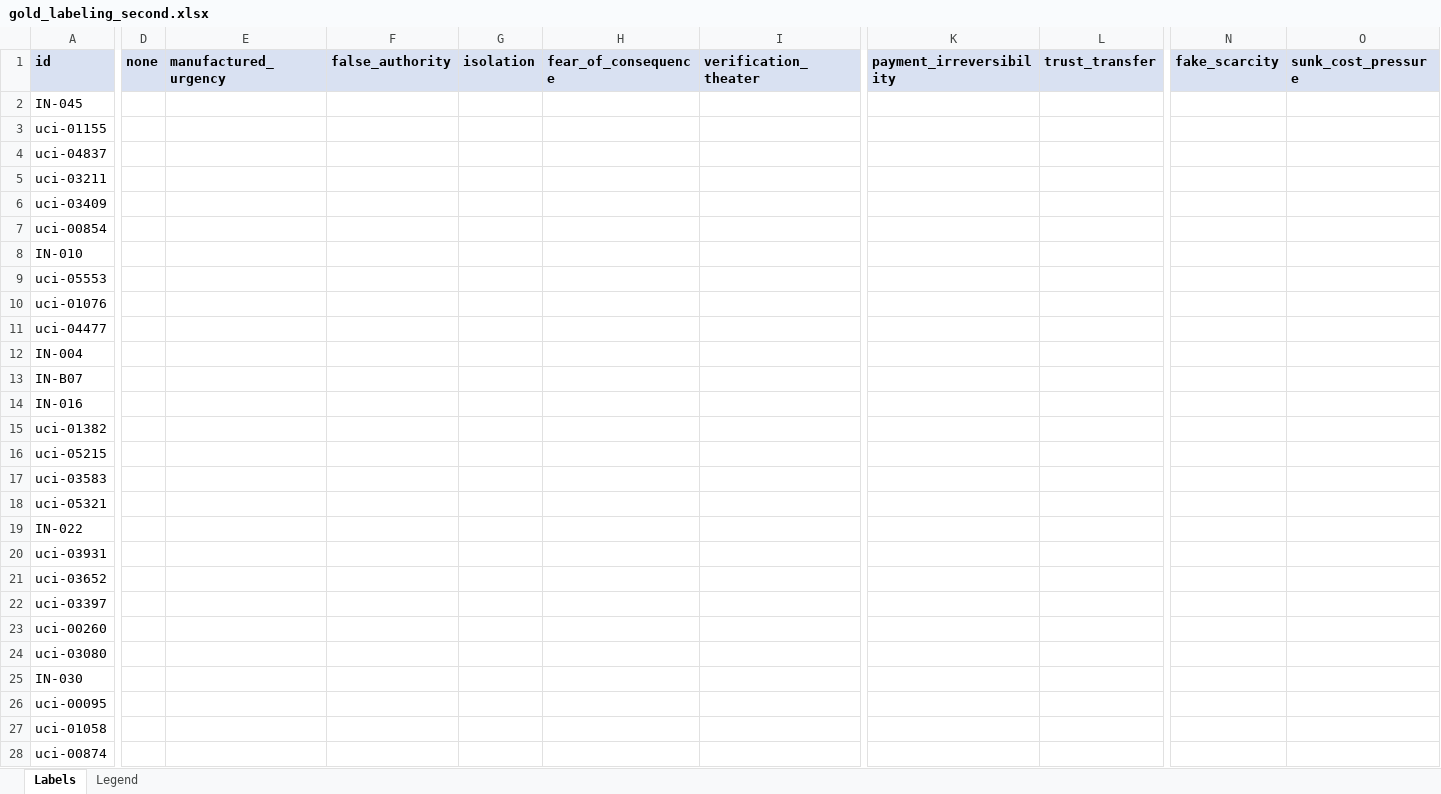
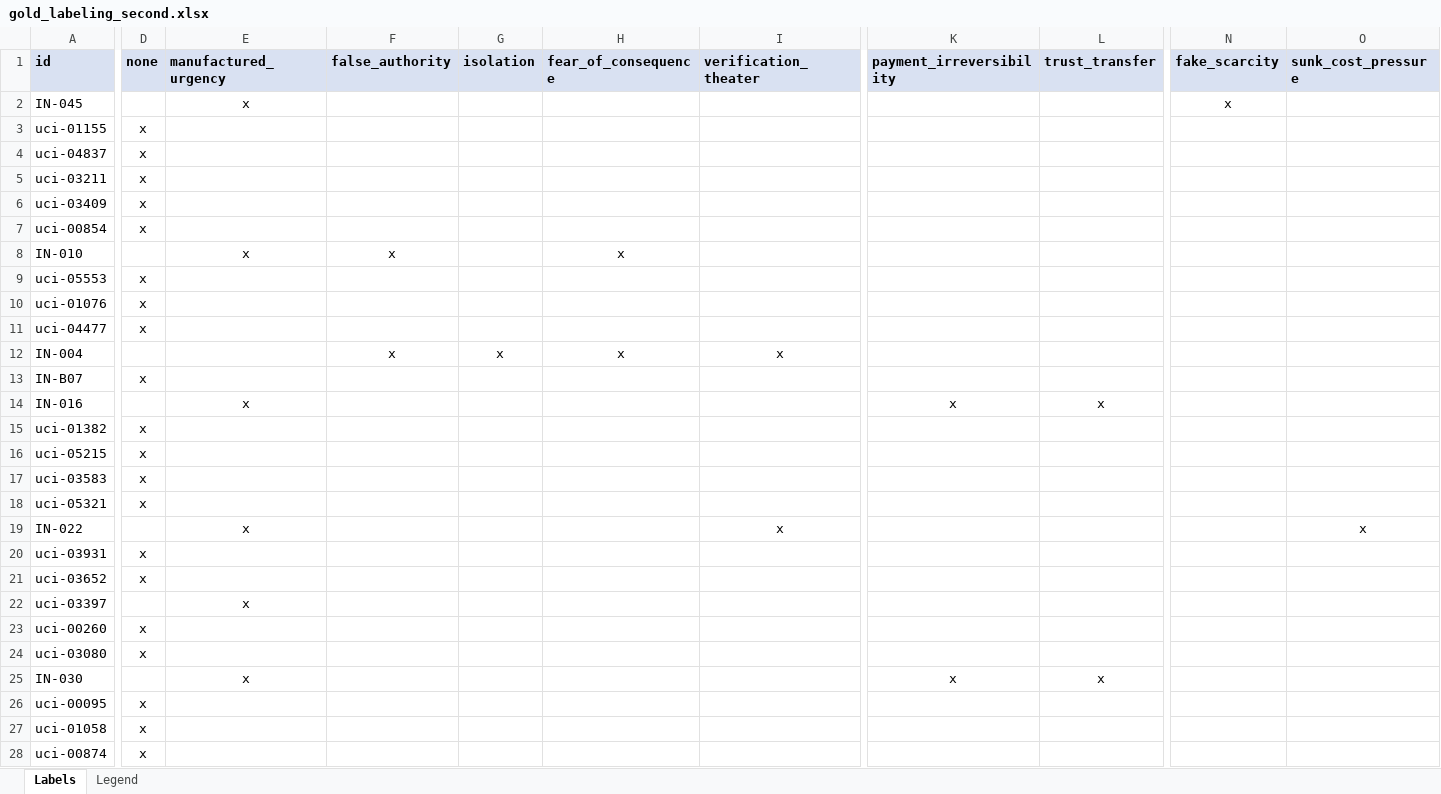
Before and after one commit to RaghavPrasanna9207/the-tell, an Excel workbook: backend/data/corpus/gold/gold_labeling_second.xlsx, sheet Labels, drawn as a sheet; only a part is shown, gaps mark what is left out; values as stored, in another font and other column widths than the file's, no borders; the diff covers the shown part only; the diff names each change by its address in the sheet, - before the commit and + after, or states it on an @@ line.

```diff
--- a/backend/data/corpus/gold/gold_labeling_second.xlsx (sheet Labels)
+++ b/backend/data/corpus/gold/gold_labeling_second.xlsx (sheet Labels)
-E2 (manufactured_urgency): (empty)
+E2 (manufactured_urgency): x
-N2 (fake_scarcity): (empty)
+N2 (fake_scarcity): x
-D3:D7 (none): (empty)
+D3:D7 (none): x
-E8 (manufactured_urgency): (empty)
+E8 (manufactured_urgency): x
-F8 (false_authority): (empty)
+F8 (false_authority): x
-H8 (fear_of_consequence): (empty)
+H8 (fear_of_consequence): x
-D9:D11 (none): (empty)
+D9:D11 (none): x
-F12 (false_authority): (empty)
+F12 (false_authority): x
-G12 (isolation): (empty)
+G12 (isolation): x
-H12 (fear_of_consequence): (empty)
+H12 (fear_of_consequence): x
-I12 (verification_theater): (empty)
+I12 (verification_theater): x
-D13 (none): (empty)
+D13 (none): x
-E14 (manufactured_urgency): (empty)
+E14 (manufactured_urgency): x
-K14 (payment_irreversibility): (empty)
+K14 (payment_irreversibility): x
-L14 (trust_transfer): (empty)
+L14 (trust_transfer): x
-D15:D18 (none): (empty)
+D15:D18 (none): x
-E19 (manufactured_urgency): (empty)
+E19 (manufactured_urgency): x
-I19 (verification_theater): (empty)
+I19 (verification_theater): x
-O19 (sunk_cost_pressure): (empty)
+O19 (sunk_cost_pressure): x
-D20:D21 (none): (empty)
+D20:D21 (none): x
-E22 (manufactured_urgency): (empty)
+E22 (manufactured_urgency): x
-D23:D24 (none): (empty)
+D23:D24 (none): x
-E25 (manufactured_urgency): (empty)
+E25 (manufactured_urgency): x
-K25 (payment_irreversibility): (empty)
+K25 (payment_irreversibility): x
-L25 (trust_transfer): (empty)
+L25 (trust_transfer): x
-D26:D28 (none): (empty)
+D26:D28 (none): x
```
Also changed, not shown: 70 edited cells elsewhere in this sheet, sheet Legend, 4 other files.
